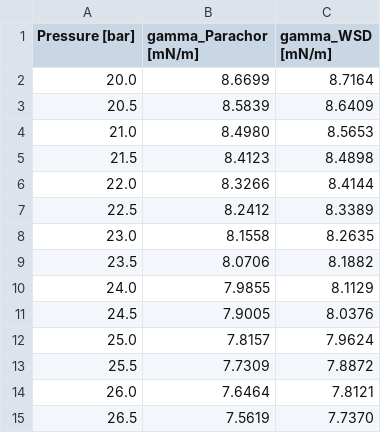
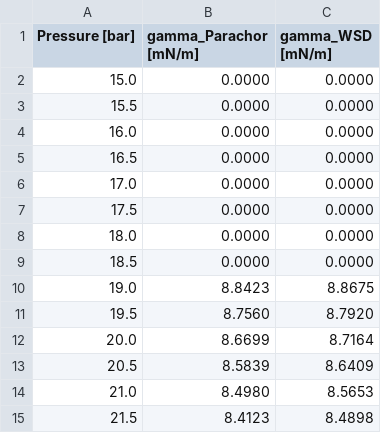
Before and after one commit to Darz2/parachorpy, a CSV file: examples/IFT_results.csv, drawn as a sheet; only a part is shown; the shorter side is filled out with more unchanged rows; the diff names each change by its address in the sheet, - before the commit and + after, or states it on an @@ line.

```diff
--- a/examples/IFT_results.csv
+++ b/examples/IFT_results.csv
+row 2: 15.0 | 0.0000 | 0.0000
+row 3: 15.5 | 0.0000 | 0.0000
+row 4: 16.0 | 0.0000 | 0.0000
+row 5: 16.5 | 0.0000 | 0.0000
+row 6: 17.0 | 0.0000 | 0.0000
+row 7: 17.5 | 0.0000 | 0.0000
+row 8: 18.0 | 0.0000 | 0.0000
+row 9: 18.5 | 0.0000 | 0.0000
+row 10: 19.0 | 8.8423 | 8.8675
+row 11: 19.5 | 8.7560 | 8.7920
```
Also changed, not shown: 9 other files.
